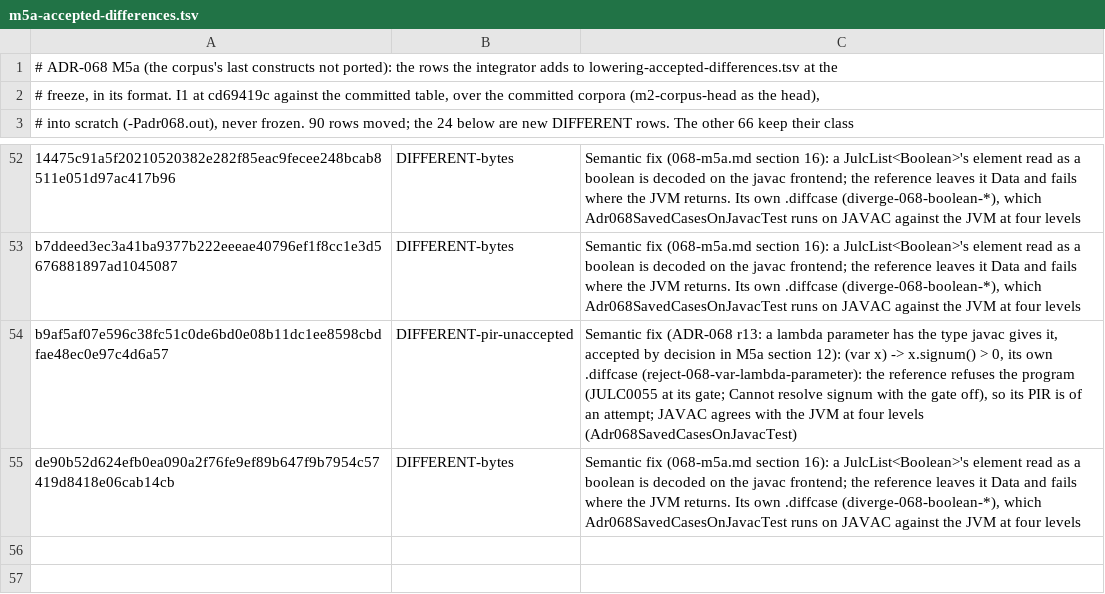
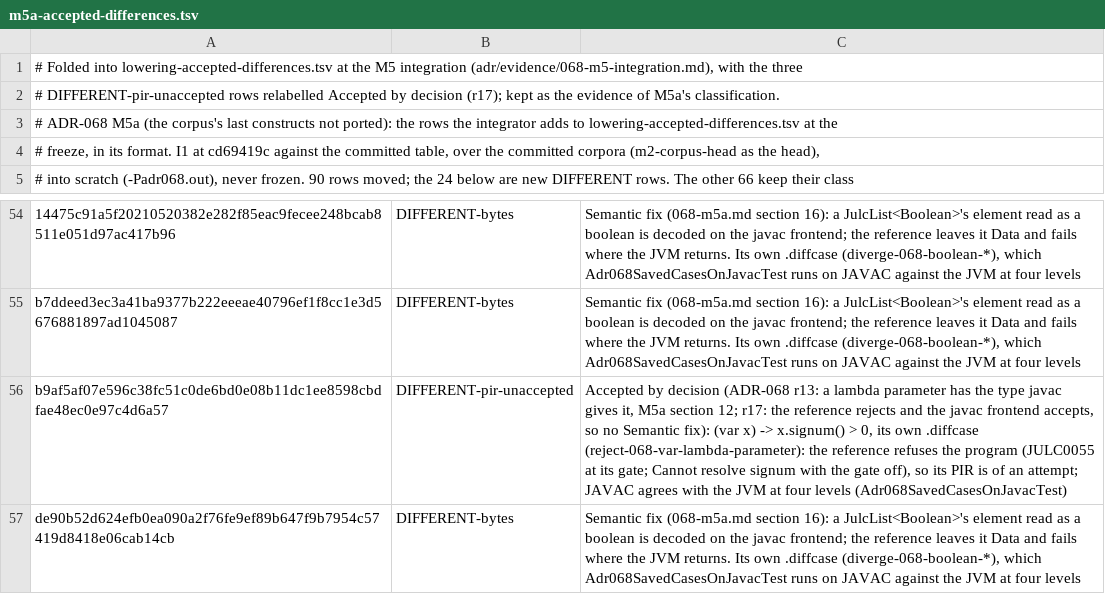
Before and after one commit to bloxbean/julc, a TSV file: adr/evidence/068/m5a-accepted-differences.tsv, drawn as a sheet; only a part is shown, gaps mark what is left out; addresses are those after the commit; the diff names each change by its address in the sheet, - before the commit and + after, or states it on an @@ line.

```diff
--- a/adr/evidence/068/m5a-accepted-differences.tsv
+++ b/adr/evidence/068/m5a-accepted-differences.tsv
+row 1: # Folded into lowering-accepted-differences.tsv at the M5 integration (adr/evidence/068-m5-integration.md), with the three
+row 2: # DIFFERENT-pir-unaccepted rows relabelled Accepted by decision (r17); kept as the evidence of M5a's classification.
-C56: Semantic fix (ADR-068 r13: a lambda parameter has the type javac gives it, accepted by decision in M5a section 12): (var x)…
+C56: Accepted by decision (ADR-068 r13: a lambda parameter has the type javac gives it, M5a section 12; r17: the reference rejects and the javac frontend accepts, so no Semantic fix): (var x)…
```
Also changed, not shown: adr/evidence/068/m2-accepted-differences.tsv, adr/evidence/068/m5a-head2-accepted-differences.tsv, 1 other file.
